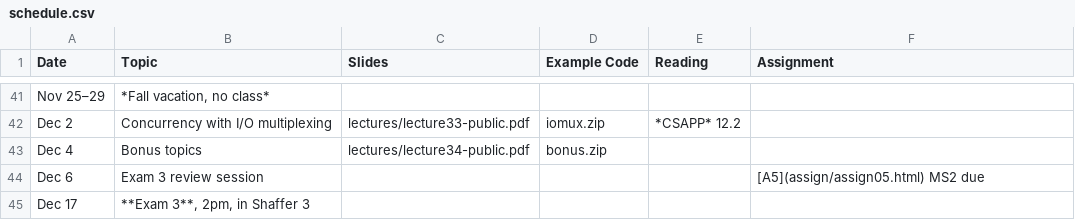
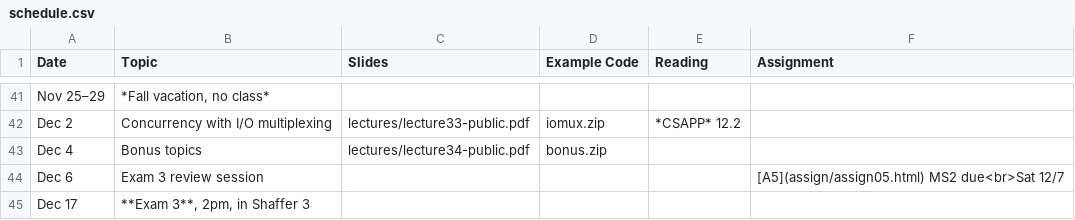
Before and after one commit to jhucsf/fall2024, a CSV file: schedule.csv, drawn as a sheet; only a part is shown, gaps mark what is left out.

```diff
--- a/schedule.csv
+++ b/schedule.csv
@@ -43,3 +43,3 @@ Dec 2,"Concurrency with I/O multiplexing",lectures/lecture33-public.pdf,iomux.zi
 Dec 4,Bonus topics,lectures/lecture34-public.pdf,bonus.zip
-Dec 6,"Exam 3 review session",,,,"[A5](assign/assign05.html) MS2 due"
+Dec 6,"Exam 3 review session",,,,"[A5](assign/assign05.html) MS2 due<br>Sat 12/7"
 Dec 17,"**Exam 3**, 2pm, in Shaffer 3"
```
Also changed, not shown: 4 other files.
